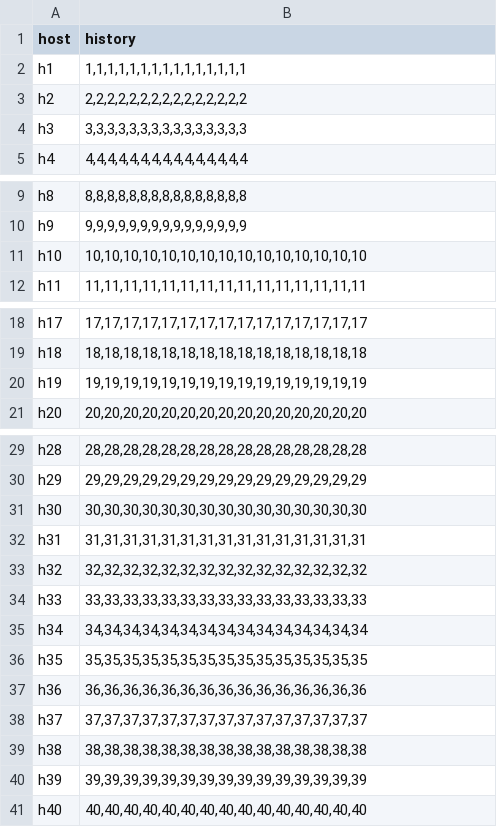
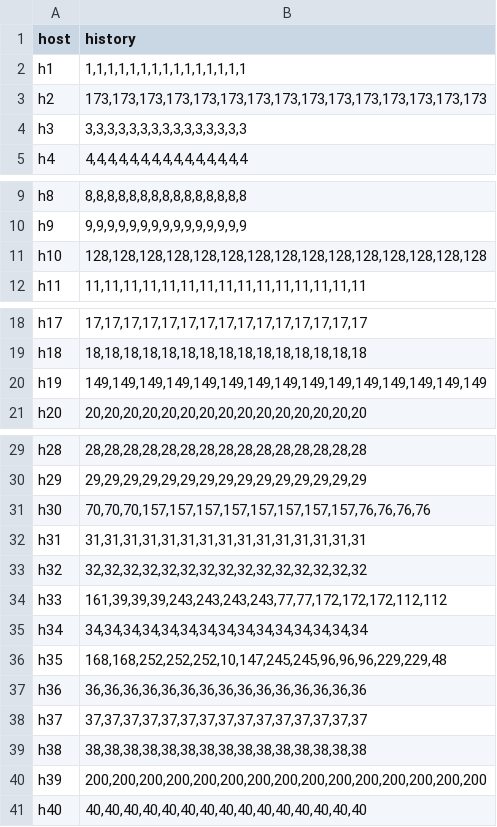
Before and after one commit to dipansadekeen/mtd_llm, a CSV file: ip_history.csv, drawn as a sheet; only a part is shown, gaps mark what is left out.

```diff
--- a/ip_history.csv
+++ b/ip_history.csv
@@ -2,3 +2,3 @@ host,history
 h1,"1,1,1,1,1,1,1,1,1,1,1,1,1,1,1"
-h2,"2,2,2,2,2,2,2,2,2,2,2,2,2,2,2"
+h2,"173,173,173,173,173,173,173,173,173,173,173,173,173,173,173"
 h3,"3,3,3,3,3,3,3,3,3,3,3,3,3,3,3"
@@ -10,3 +10,3 @@ h8,"8,8,8,8,8,8,8,8,8,8,8,8,8,8,8"
 h9,"9,9,9,9,9,9,9,9,9,9,9,9,9,9,9"
-h10,"10,10,10,10,10,10,10,10,10,10,10,10,10,10,10"
+h10,"128,128,128,128,128,128,128,128,128,128,128,128,128,128,128"
 h11,"11,11,11,11,11,11,11,11,11,11,11,11,11,11,11"
@@ -19,3 +19,3 @@ h17,"17,17,17,17,17,17,17,17,17,17,17,17,17,17,17"
 h18,"18,18,18,18,18,18,18,18,18,18,18,18,18,18,18"
-h19,"19,19,19,19,19,19,19,19,19,19,19,19,19,19,19"
+h19,"149,149,149,149,149,149,149,149,149,149,149,149,149,149,149"
 h20,"20,20,20,20,20,20,20,20,20,20,20,20,20,20,20"
@@ -30,8 +30,8 @@ h28,"28,28,28,28,28,28,28,28,28,28,28,28,28,28,28"
 h29,"29,29,29,29,29,29,29,29,29,29,29,29,29,29,29"
-h30,"30,30,30,30,30,30,30,30,30,30,30,30,30,30,30"
+h30,"70,70,70,157,157,157,157,157,157,157,157,76,76,76,76"
 h31,"31,31,31,31,31,31,31,31,31,31,31,31,31,31,31"
 h32,"32,32,32,32,32,32,32,32,32,32,32,32,32,32,32"
-h33,"33,33,33,33,33,33,33,33,33,33,33,33,33,33,33"
+h33,"161,39,39,39,243,243,243,243,77,77,172,172,172,112,112"
 h34,"34,34,34,34,34,34,34,34,34,34,34,34,34,34,34"
-h35,"35,35,35,35,35,35,35,35,35,35,35,35,35,35,35"
+h35,"168,168,252,252,252,10,147,245,245,96,96,96,229,229,48"
 h36,"36,36,36,36,36,36,36,36,36,36,36,36,36,36,36"
@@ -39,3 +39,3 @@ h37,"37,37,37,37,37,37,37,37,37,37,37,37,37,37,37"
 h38,"38,38,38,38,38,38,38,38,38,38,38,38,38,38,38"
-h39,"39,39,39,39,39,39,39,39,39,39,39,39,39,39,39"
+h39,"200,200,200,200,200,200,200,200,200,200,200,200,200,200,200"
 h40,"40,40,40,40,40,40,40,40,40,40,40,40,40,40,40"
```
Also changed, not shown: route_history.csv, 30 other files.
